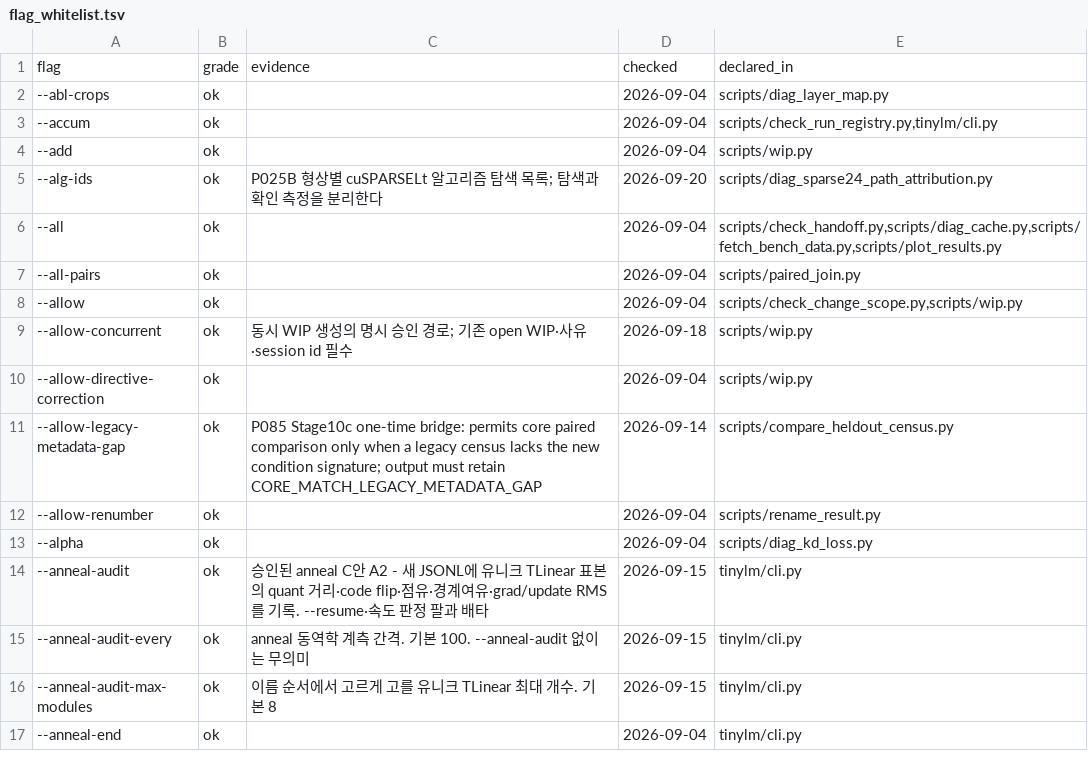
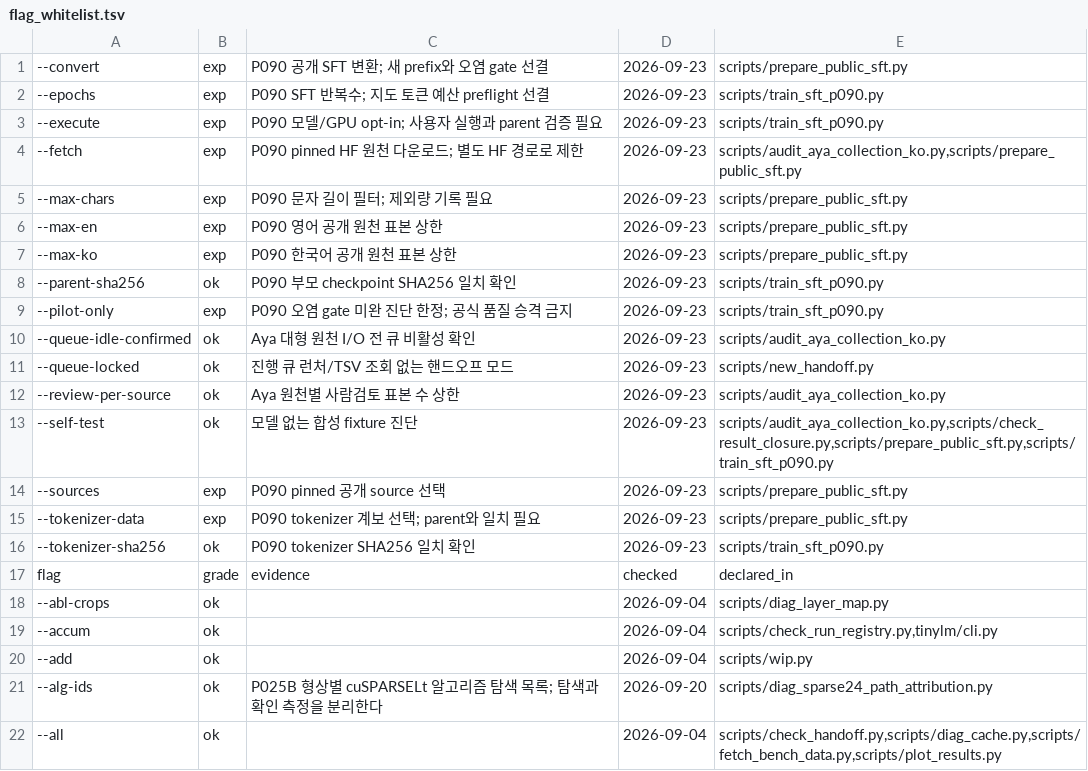
Before and after one commit to myplmy/TinyLM, a TSV file: scripts/flag_whitelist.tsv, drawn as a sheet; only a part is shown; the shorter side is filled out with more unchanged rows; the diff names each change by its address in the sheet, - before the commit and + after, or states it on an @@ line.

Commit message:
docs: 14개 실험 결과와 큐 상태를 정합화하고 핸드오프 재발방지안 기록
 - P014D 속도 음성과 P092 Stage3 중단선을 기록한다.
 - P097 추가 seed는 공통평가 전으로, P098 재주입은 세 시드 동급으로 분리한다.
 - 14개 완료 런처를 -done으로 보존하고 결과·계획·기준표·COMPASS를 동기화한다.
 - CLI 허용표 16개를 승인된 ok/exp 등급으로 등록하고 HF 경로 계약을 보완한다.
 - 같은 WIP에서 중간 핸드오프가 중복된 원인과 개선안을 제안한다.

```diff
--- a/scripts/flag_whitelist.tsv
+++ b/scripts/flag_whitelist.tsv
+row 1: --convert | exp | P090 공개 SFT 변환; 새 prefix와 오염 gate 선결 | 2026-09-23 | scripts/prepare_public_sft.py
+row 2: --epochs | exp | P090 SFT 반복수; 지도 토큰 예산 preflight 선결 | 2026-09-23 | scripts/train_sft_p090.py
+row 3: --execute | exp | P090 모델/GPU opt-in; 사용자 실행과 parent 검증 필요 | 2026-09-23 | scripts/train_sft_p090.py
+row 4: --fetch | exp | P090 pinned HF 원천 다운로드; 별도 HF 경로로 제한 | 2026-09-23 | scripts/audit_aya_collection_ko.py,scripts/prepare_public_sft.py
+row 5: --max-chars | exp | P090 문자 길이 필터; 제외량 기록 필요 | 2026-09-23 | scripts/prepare_public_sft.py
+row 6: --max-en | exp | P090 영어 공개 원천 표본 상한 | 2026-09-23 | scripts/prepare_public_sft.py
+row 7: --max-ko | exp | P090 한국어 공개 원천 표본 상한 | 2026-09-23 | scripts/prepare_public_sft.py
+row 8: --parent-sha256 | ok | P090 부모 checkpoint SHA256 일치 확인 | 2026-09-23 | scripts/train_sft_p090.py
+row 9: --pilot-only | exp | P090 오염 gate 미완 진단 한정; 공식 품질 승격 금지 | 2026-09-23 | scripts/train_sft_p090.py
+row 10: --queue-idle-confirmed | ok | Aya 대형 원천 I/O 전 큐 비활성 확인 | 2026-09-23 | scripts/audit_aya_collection_ko.py
+row 11: --queue-locked | ok | 진행 큐 런처/TSV 조회 없는 핸드오프 모드 | 2026-09-23 | scripts/new_handoff.py
+row 12: --review-per-source | ok | Aya 원천별 사람검토 표본 수 상한 | 2026-09-23 | scripts/audit_aya_collection_ko.py
+row 13: --self-test | ok | 모델 없는 합성 fixture 진단 | 2026-09-23 | scripts/audit_aya_collection_ko.py,scripts/check_result_closure.py,scripts/prepare_public_sft.py,scripts/train_sft_p090.py
+row 14: --sources | exp | P090 pinned 공개 source 선택 | 2026-09-23 | scripts/prepare_public_sft.py
+row 15: --tokenizer-data | exp | P090 tokenizer 계보 선택; parent와 일치 필요 | 2026-09-23 | scripts/prepare_public_sft.py
+row 16: --tokenizer-sha256 | ok | P090 tokenizer SHA256 일치 확인 | 2026-09-23 | scripts/train_sft_p090.py
```
Also changed, not shown: experiments.tsv, 36 other files.
